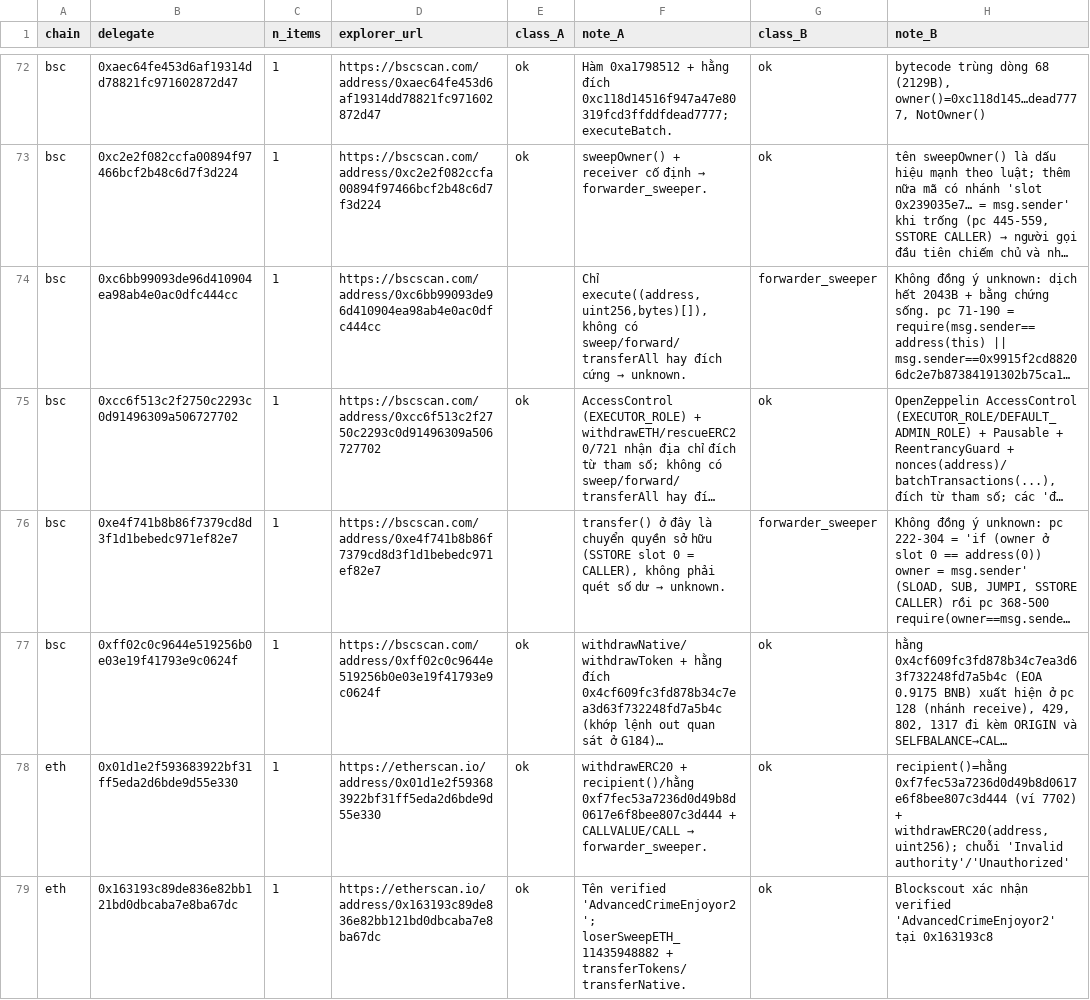
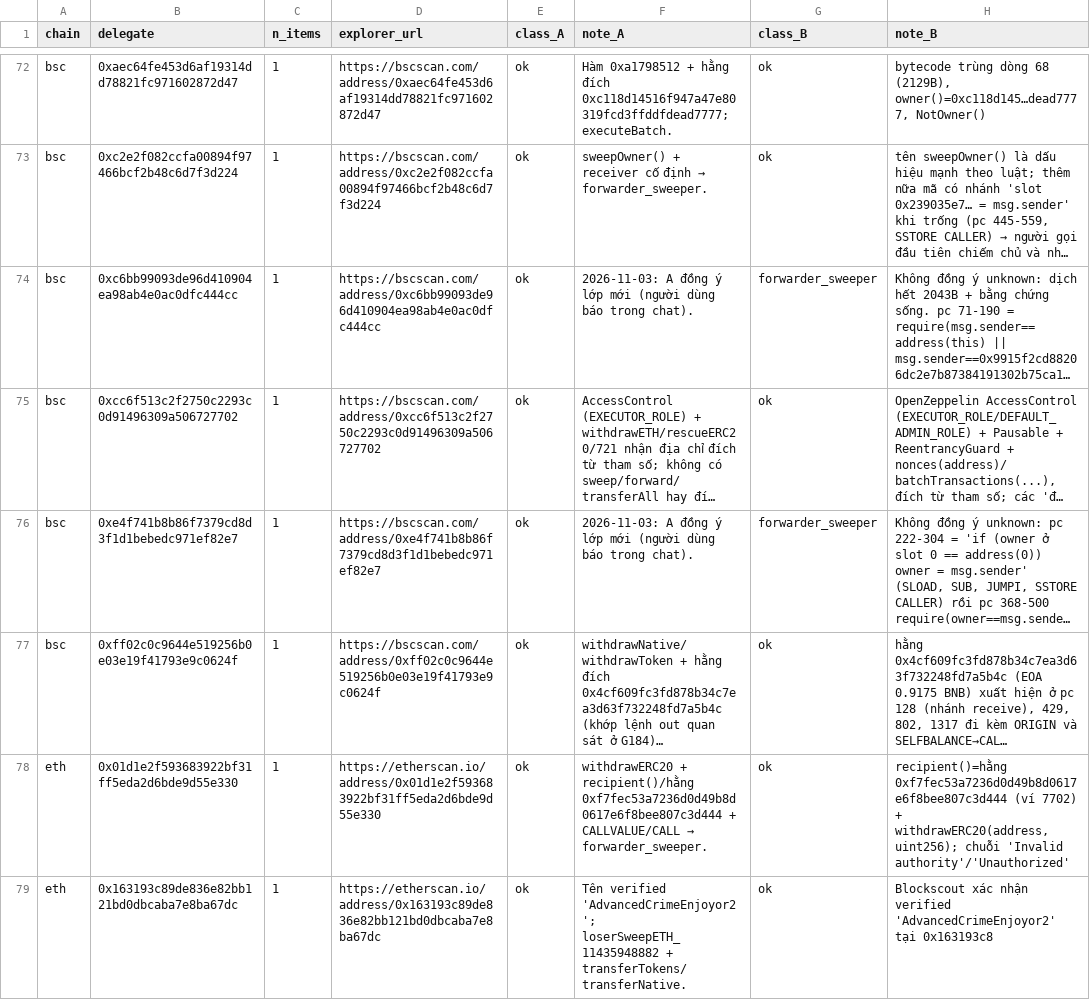
Before and after one commit to HLong145/NT547_project, a CSV file: data/gold/delegate_lookup.csv, drawn as a sheet; only a part is shown, gaps mark what is left out; long unchanged cells end in …; the diff covers the shown part only; the diff names each change by its address in the sheet, - before the commit and + after, or states it on an @@ line.

Commit message:
D5: chốt bảng delegate (strict 0 lỗi), G075/G183 đổi nhãn vàng theo bảng cuối

```diff
--- a/data/gold/delegate_lookup.csv
+++ b/data/gold/delegate_lookup.csv
-E74 (class_A): (empty)
+E74 (class_A): ok
@@ F74 (note_A): Chỉ execute((address,uint256,bytes)[]), không có sweep/forward/transferAll hay đích cứng → unknown. → 2026-11-03: A đồng ý lớp mới (người dùng báo trong chat). @@
-E76 (class_A): (empty)
+E76 (class_A): ok
@@ F76 (note_A): transfer() ở đây là chuyển quyền sở hữu (SSTORE slot 0 = CALLER), không phải quét số dư → unknown. → 2026-11-03: A đồng ý lớp mới (người dùng báo trong chat). @@
```
Also changed, not shown: 14 edited cells elsewhere in this file, data/gold/delegate_review3_A.csv, 2 other files.
